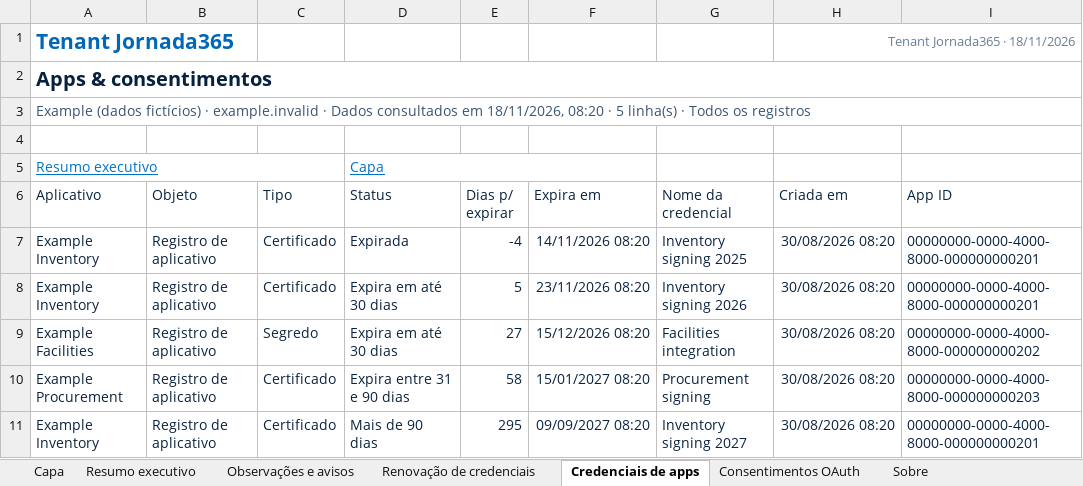
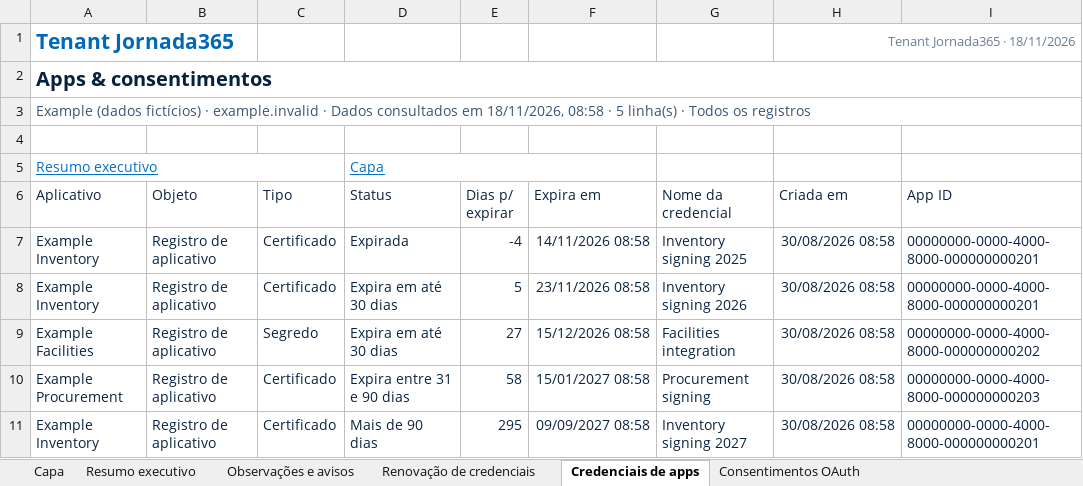
Before and after one commit to sesantanajr/jornada365-tenant-reports, an Excel workbook: docs/examples/tenant-review-pt-br.xlsx, sheet Credenciais de apps, drawn as a sheet; only a part is shown; values as stored, in another font and other column widths than the file's, no borders; conditional formats and table styles not drawn; the diff names each change by its address in the sheet, - before the commit and + after, or states it on an @@ line.

```diff
--- a/docs/examples/tenant-review-pt-br.xlsx (sheet Credenciais de apps)
+++ b/docs/examples/tenant-review-pt-br.xlsx (sheet Credenciais de apps)
-A3 (Aplicativo): …em 18/11/2026, 08:20 · 5…
+A3 (Aplicativo): …em 18/11/2026, 08:58 · 5…
-F7 (Expira em): 14/11/2026 08:20
+F7 (Expira em): 14/11/2026 08:58
-H7:H11 (Criada em): 30/08/2026 08:20
+H7:H11 (Criada em): 30/08/2026 08:58
-F8 (Expira em): 23/11/2026 08:20
+F8 (Expira em): 23/11/2026 08:58
-F9 (Expira em): 15/12/2026 08:20
+F9 (Expira em): 15/12/2026 08:58
-F10 (Expira em): 15/01/2027 08:20
+F10 (Expira em): 15/01/2027 08:58
-F11 (Expira em): 09/09/2027 08:20
+F11 (Expira em): 09/09/2027 08:58
```
Also changed, not shown: sheet Resumo executivo, sheet Capa, sheet Sobre, sheet Renovação de credenciais, sheet Observações e avisos, sheet Consentimentos OAuth, other sheet tabs, charts or pictures, docs/examples/tenant-review-en.xlsx, 35 other files.
